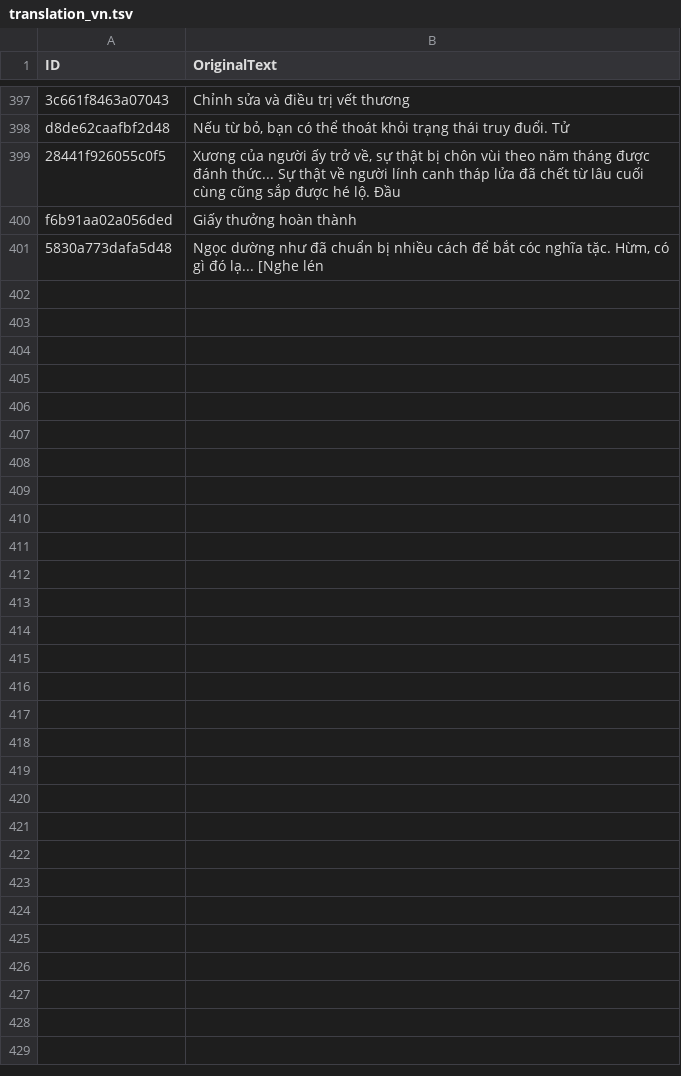
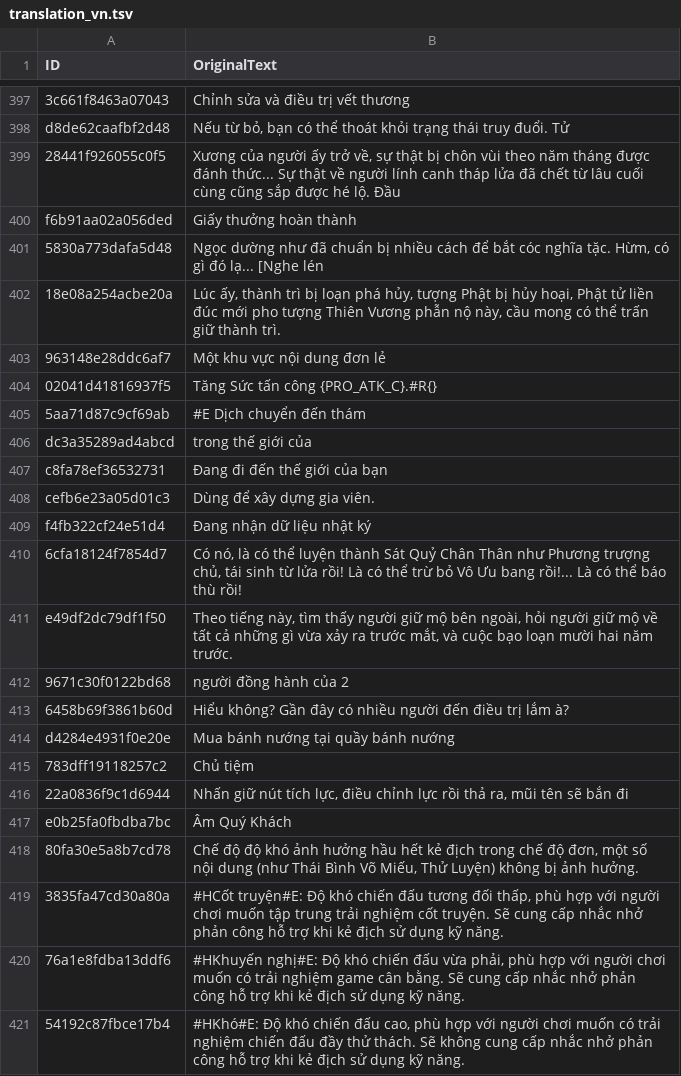
Before and after one commit to dah215/Wwm-Translation, a TSV file: translation_vn.tsv, drawn as a sheet; only a part is shown, gaps mark what is left out.

```diff
--- a/translation_vn.tsv
+++ b/translation_vn.tsv
@@ -401 +401,21 @@ f6b91aa02a056ded	Giấy thưởng hoàn thành
 5830a773dafa5d48	Ngọc dường như đã chuẩn bị nhiều cách để bắt cóc nghĩa tặc. Hừm, có gì đó lạ... [Nghe lén
+18e08a254acbe20a	Lúc ấy, thành trì bị loạn phá hủy, tượng Phật bị hủy hoại, Phật tử liền đúc mới pho tượng Thiên Vương phẫn nộ này, cầu mong có thể trấn giữ thành trì.
+963148e28ddc6af7	Một khu vực nội dung đơn lẻ
+02041d41816937f5	Tăng Sức tấn công {PRO_ATK_C}.#R{}
+5aa71d87c9cf69ab	#E Dịch chuyển đến thám
+dc3a35289ad4abcd	trong thế giới của
+c8fa78ef36532731	Đang đi đến thế giới của bạn
+cefb6e23a05d01c3	Dùng để xây dựng gia viên.
+f4fb322cf24e51d4	Đang nhận dữ liệu nhật ký
+6cfa18124f7854d7	Có nó, là có thể luyện thành Sát Quỷ Chân Thân như Phương trượng chủ, tái sinh từ lửa rồi! Là có thể trừ bỏ Vô Ưu bang rồi!... Là có thể báo thù rồi!
+e49df2dc79df1f50	Theo tiếng này, tìm thấy người giữ mộ bên ngoài, hỏi người giữ mộ về tất cả những gì vừa xảy ra trước mắt, và cuộc bạo loạn mười hai năm trước.
+9671c30f0122bd68	người đồng hành của 2
+6458b69f3861b60d	Hiểu không? Gần đây có nhiều người đến điều trị lắm à?
+d4284e4931f0e20e	Mua bánh nướng tại quầy bánh nướng
+783dff19118257c2	Chủ tiệm
+22a0836f9c1d6944	Nhấn giữ nút tích lực, điều chỉnh lực rồi thả ra, mũi tên sẽ bắn đi
+e0b25fa0fbdba7bc	Âm Quý Khách
+80fa30e5a8b7cd78	Chế độ độ khó ảnh hưởng hầu hết kẻ địch trong chế độ đơn, một số nội dung (như Thái Bình Võ Miếu, Thử Luyện) không bị ảnh hưởng.
+3835fa47cd30a80a	#HCốt truyện#E: Độ khó chiến đấu tương đối thấp, phù hợp với người chơi muốn tập trung trải nghiệm cốt truyện. Sẽ cung cấp nhắc nhở phản công hỗ trợ khi kẻ địch sử dụng kỹ năng.
+76a1e8fdba13ddf6	#HKhuyến nghị#E: Độ khó chiến đấu vừa phải, phù hợp với người chơi muốn có trải nghiệm game cân bằng. Sẽ cung cấp nhắc nhở phản công hỗ trợ khi kẻ địch sử dụng kỹ năng.
+54192c87fbce17b4	#HKhó#E: Độ khó chiến đấu cao, phù hợp với người chơi muốn có trải nghiệm chiến đấu đầy thử thách. Sẽ không cung cấp nhắc nhở phản công hỗ trợ khi kẻ địch sử dụng kỹ năng.
```
Also changed, not shown: 1 other file.
